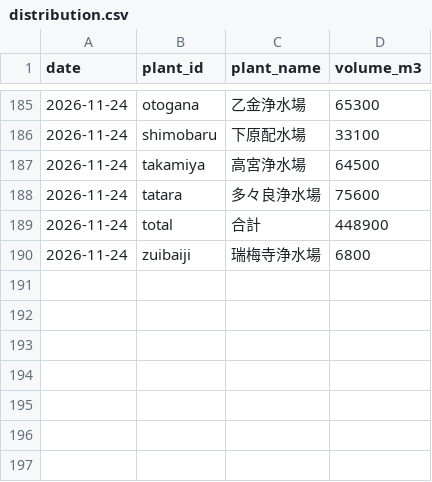
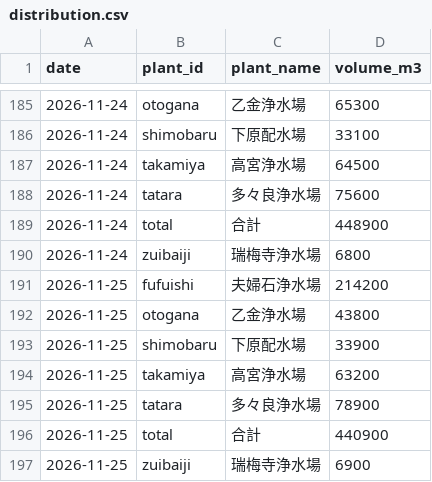
Before and after one commit to yohei-washizaki/fukuoka-dam-outlook, a CSV file: data/normalized/distribution.csv, drawn as a sheet; only a part is shown, gaps mark what is left out; the diff names each change by its address in the sheet, - before the commit and + after, or states it on an @@ line.

```diff
--- a/data/normalized/distribution.csv
+++ b/data/normalized/distribution.csv
+row 191: 2026-11-25 | fufuishi | 夫婦石浄水場 | 214200
+row 192: 2026-11-25 | otogana | 乙金浄水場 | 43800
+row 193: 2026-11-25 | shimobaru | 下原配水場 | 33900
+row 194: 2026-11-25 | takamiya | 高宮浄水場 | 63200
+row 195: 2026-11-25 | tatara | 多々良浄水場 | 78900
+row 196: 2026-11-25 | total | 合計 | 440900
+row 197: 2026-11-25 | zuibaiji | 瑞梅寺浄水場 | 6900
```
Also changed, not shown: data/normalized/dam_storage.csv, data/normalized/dam_storage_excl.csv, 5 other files.
